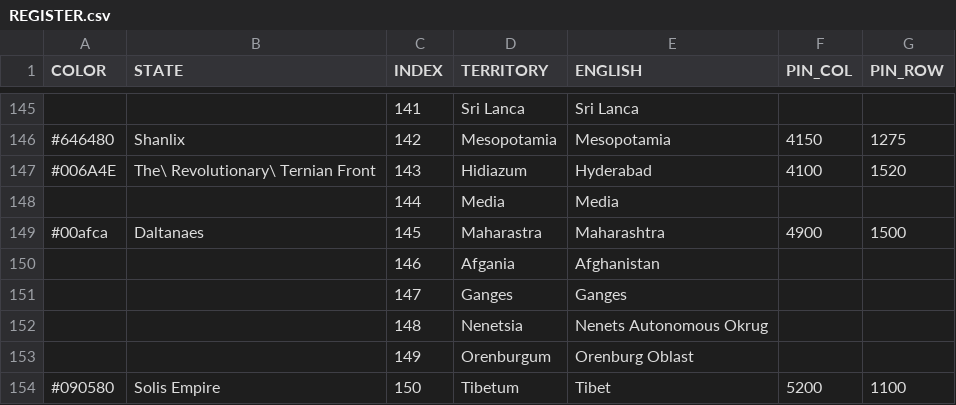
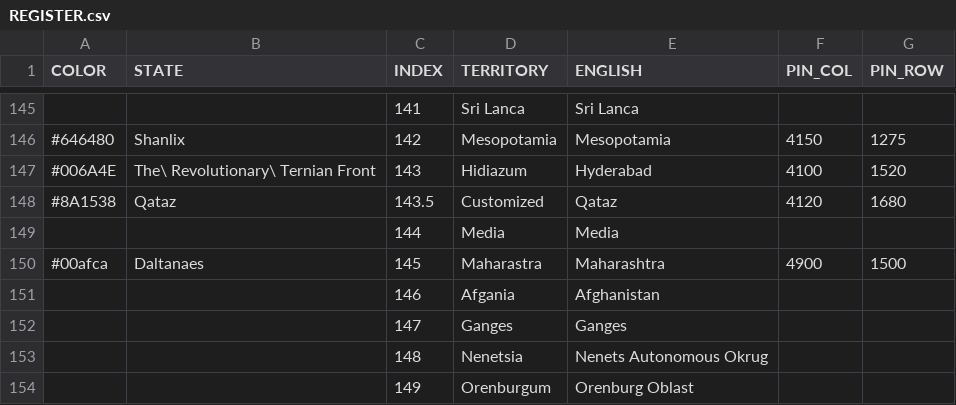
Before and after one commit to MountAye/map-nationstates-philosophers, a CSV file: REGISTER.csv, drawn as a sheet; only a part is shown, gaps mark what is left out; the shorter side is filled out with more unchanged rows.

Commit message:
add Qataz

```diff
--- a/REGISTER.csv
+++ b/REGISTER.csv
@@ -147,2 +147,3 @@ COLOR,STATE,INDEX,TERRITORY,ENGLISH,PIN_COL,PIN_ROW
 #006A4E,The\ Revolutionary\ Ternian Front,143,Hidiazum,Hyderabad,4100,1520
+#8A1538,Qataz,143.5,Customized,Qataz,4120,1680
 ,,144,Media,Media,,
```
Also changed, not shown: 2 other files.
